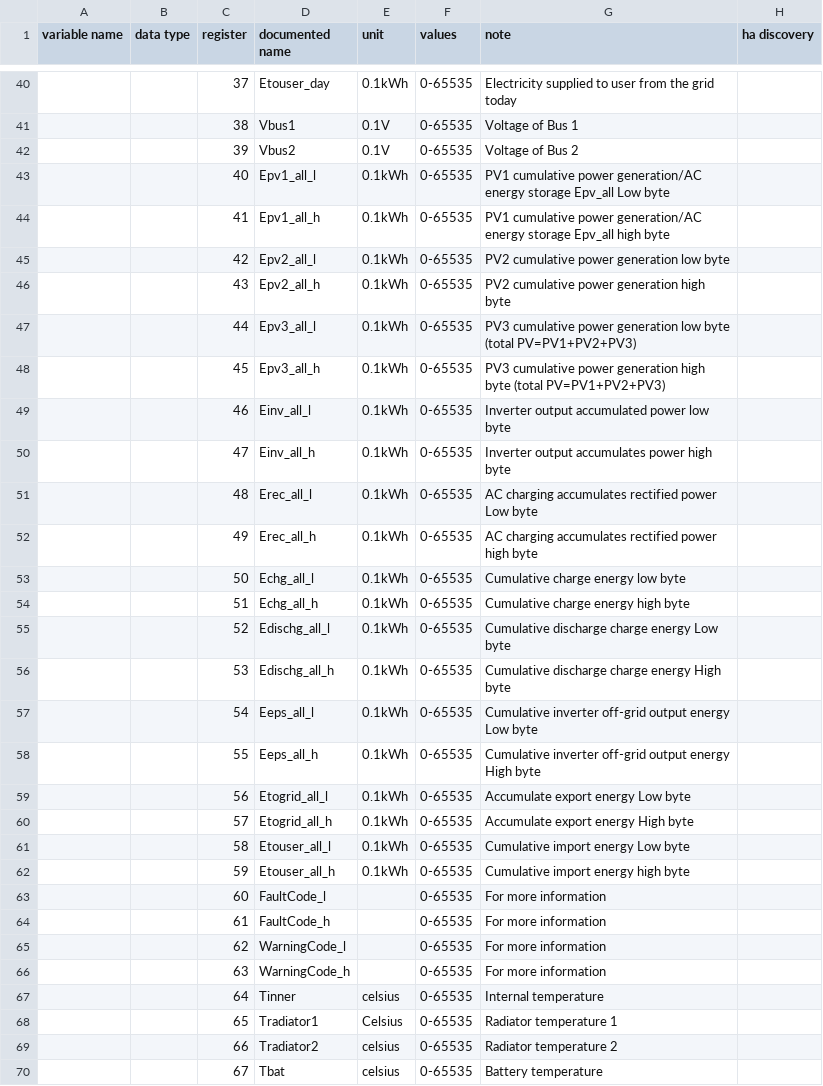
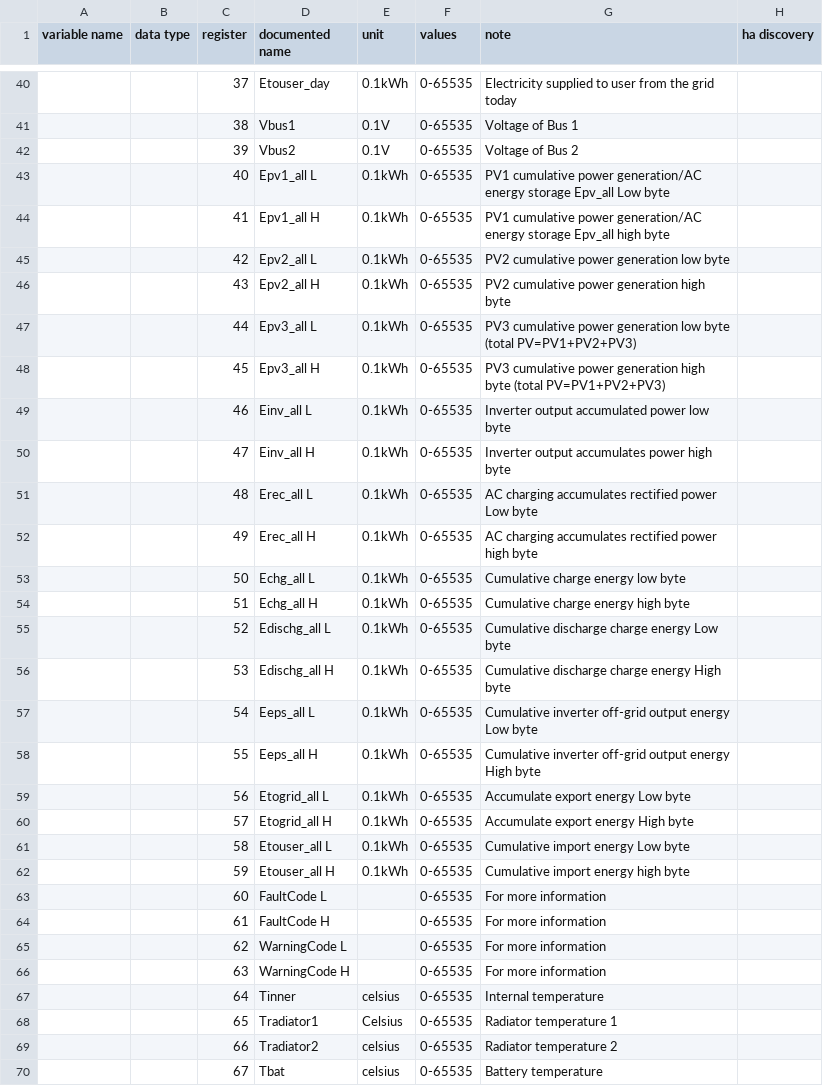
Before and after one commit to HotNoob/PythonProtocolGateway, a CSV file: protocols/eg4/eg4_v58.input_registry_map.csv, drawn as a sheet; only a part is shown, gaps mark what is left out; the diff covers the shown part only; the diff names each change by its address in the sheet, - before the commit and + after, or states it on an @@ line.

```diff
--- a/protocols/eg4/eg4_v58.input_registry_map.csv
+++ b/protocols/eg4/eg4_v58.input_registry_map.csv
-D43 (documented name): Epv1_all_l
+D43 (documented name): Epv1_all L
-D44 (documented name): Epv1_all_h
+D44 (documented name): Epv1_all H
-D45 (documented name): Epv2_all_l
+D45 (documented name): Epv2_all L
-D46 (documented name): Epv2_all_h
+D46 (documented name): Epv2_all H
-D47 (documented name): Epv3_all_l
+D47 (documented name): Epv3_all L
-D48 (documented name): Epv3_all_h
+D48 (documented name): Epv3_all H
-D49 (documented name): Einv_all_l
+D49 (documented name): Einv_all L
-D50 (documented name): Einv_all_h
+D50 (documented name): Einv_all H
-D51 (documented name): Erec_all_l
+D51 (documented name): Erec_all L
-D52 (documented name): Erec_all_h
+D52 (documented name): Erec_all H
-D53 (documented name): Echg_all_l
+D53 (documented name): Echg_all L
-D54 (documented name): Echg_all_h
+D54 (documented name): Echg_all H
-D55 (documented name): Edischg_all_l
+D55 (documented name): Edischg_all L
-D56 (documented name): Edischg_all_h
+D56 (documented name): Edischg_all H
-D57 (documented name): Eeps_all_l
+D57 (documented name): Eeps_all L
-D58 (documented name): Eeps_all_h
+D58 (documented name): Eeps_all H
-D59 (documented name): Etogrid_all_l
+D59 (documented name): Etogrid_all L
-D60 (documented name): Etogrid_all_h
+D60 (documented name): Etogrid_all H
-D61 (documented name): Etouser_all_l
+D61 (documented name): Etouser_all L
-D62 (documented name): Etouser_all_h
+D62 (documented name): Etouser_all H
-D63 (documented name): FaultCode_l
+D63 (documented name): FaultCode L
-D64 (documented name): FaultCode_h
+D64 (documented name): FaultCode H
-D65 (documented name): WarningCode_l
+D65 (documented name): WarningCode L
-D66 (documented name): WarningCode_h
+D66 (documented name): WarningCode H
```
Also changed, not shown: 14 edited cells elsewhere in this file, 1 other file.
